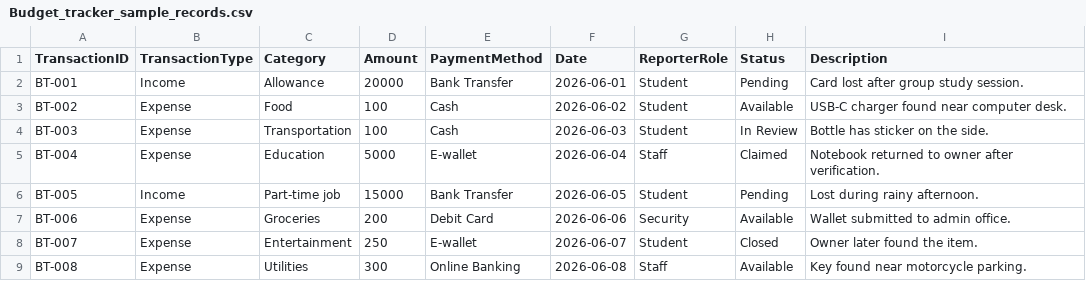
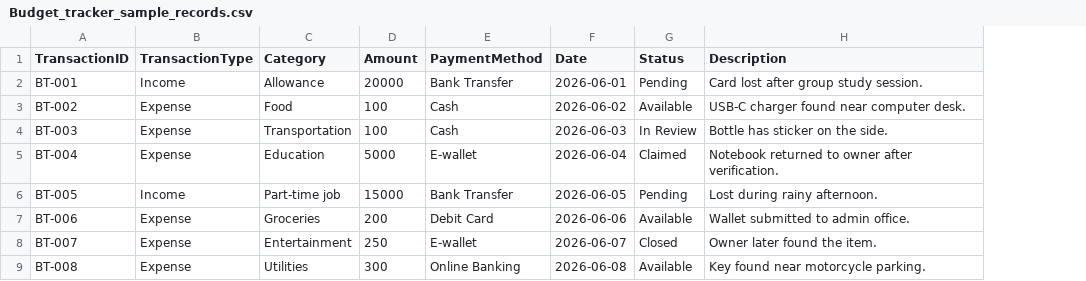
Before and after one commit to thiri-thant22/ICT105-Moonlight-MVP, a CSV file: data/Budget_tracker_sample_records.csv, drawn as a sheet; the diff names each change by its address in the sheet, - before the commit and + after, or states it on an @@ line.

Commit message:
Update Budget_tracker_sample_records.csv

```diff
--- a/data/Budget_tracker_sample_records.csv
+++ b/data/Budget_tracker_sample_records.csv
-column G (ReporterRole), rows 2-9: Student | Student | Student | Staff | Student | Security | Student | Staff
```
